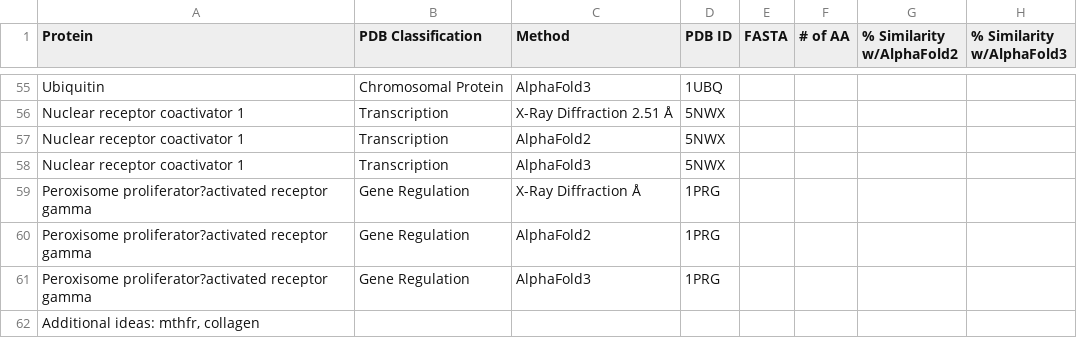
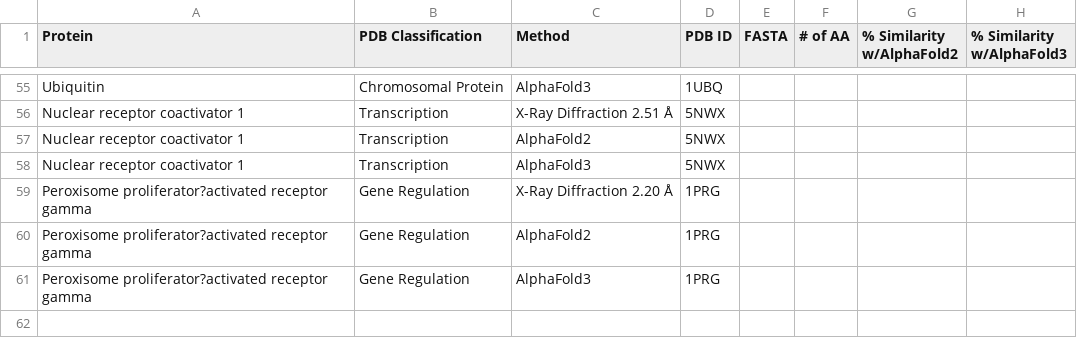
Before and after one commit to rileybrittania/Data_Course_GARSIDE, a CSV file: Final_Project/Protein_Structures_Comparison.csv, drawn as a sheet; only a part is shown, gaps mark what is left out.

Commit message:
2nd upload of csv file for project

```diff
--- a/Final_Project/Protein_Structures_Comparison.csv
+++ b/Final_Project/Protein_Structures_Comparison.csv
@@ -58,5 +58,4 @@ Nuclear receptor coactivator 1,Transcription,AlphaFold2,5NWX,,,,
 Nuclear receptor coactivator 1,Transcription,AlphaFold3,5NWX,,,,
-Peroxisome proliferator?activated receptor gamma,Gene Regulation,X-Ray Diffraction  Å,1PRG,,,,
+Peroxisome proliferator?activated receptor gamma,Gene Regulation,X-Ray Diffraction 2.20 Å,1PRG,,,,
 Peroxisome proliferator?activated receptor gamma,Gene Regulation,AlphaFold2,1PRG,,,,
 Peroxisome proliferator?activated receptor gamma,Gene Regulation,AlphaFold3,1PRG,,,,
-"Additional ideas: mthfr, collagen",,,,,,,
```
